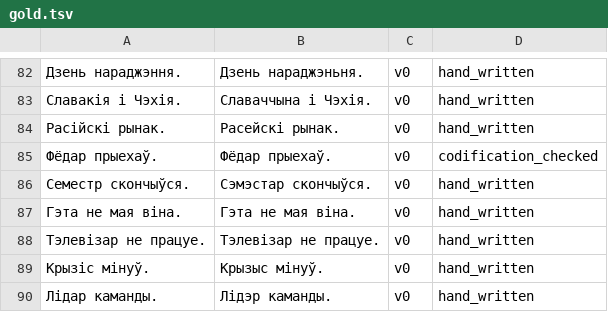
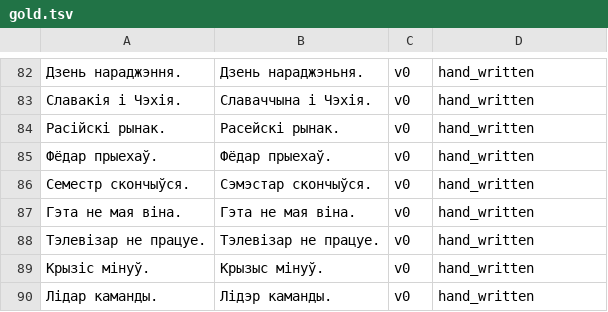
Before and after one commit to sewstie/pravapis, a TSV file: data/eval/gold.tsv, drawn as a sheet; only a part is shown, gaps mark what is left out; the diff covers the shown part only.

```diff
--- a/data/eval/gold.tsv
+++ b/data/eval/gold.tsv
@@ -84,3 +84,3 @@
 Расійскі рынак.	Расейскі рынак.	v0	hand_written
-Фёдар прыехаў.	Фёдар прыехаў.	v0	codification_checked
+Фёдар прыехаў.	Фёдар прыехаў.	v0	hand_written
 Семестр скончыўся.	Сэмэстар скончыўся.	v0	hand_written
```
Also changed, not shown: 14 edited cells elsewhere in this file, 1 other file.
